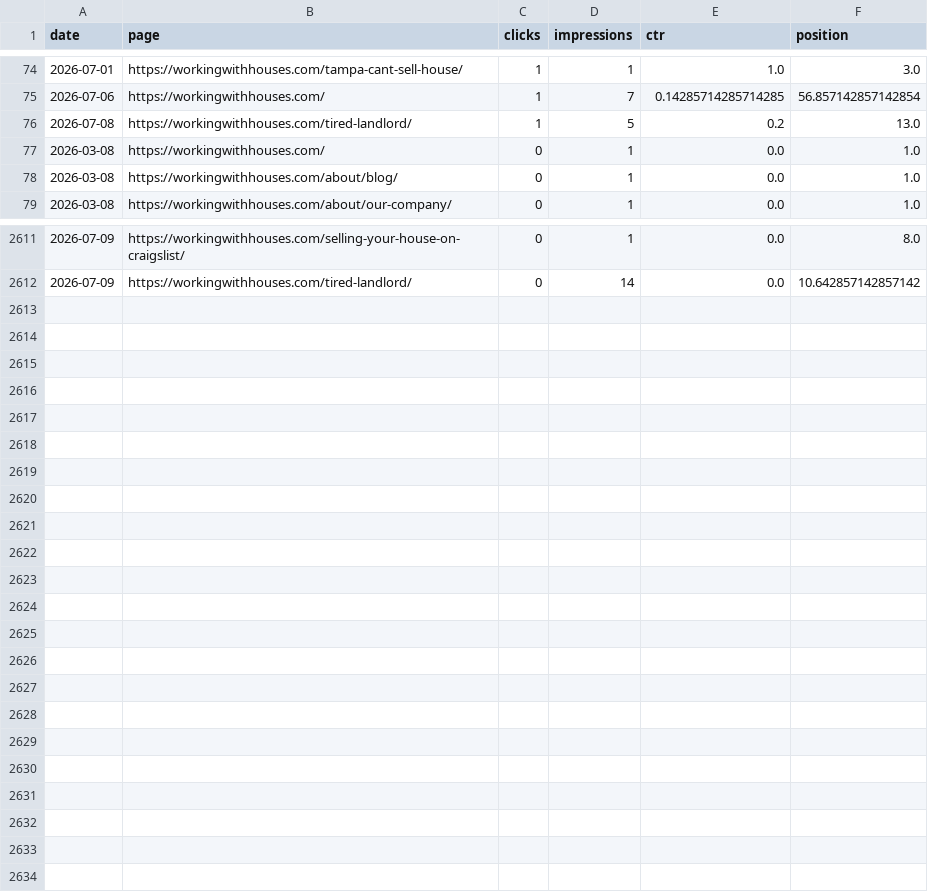
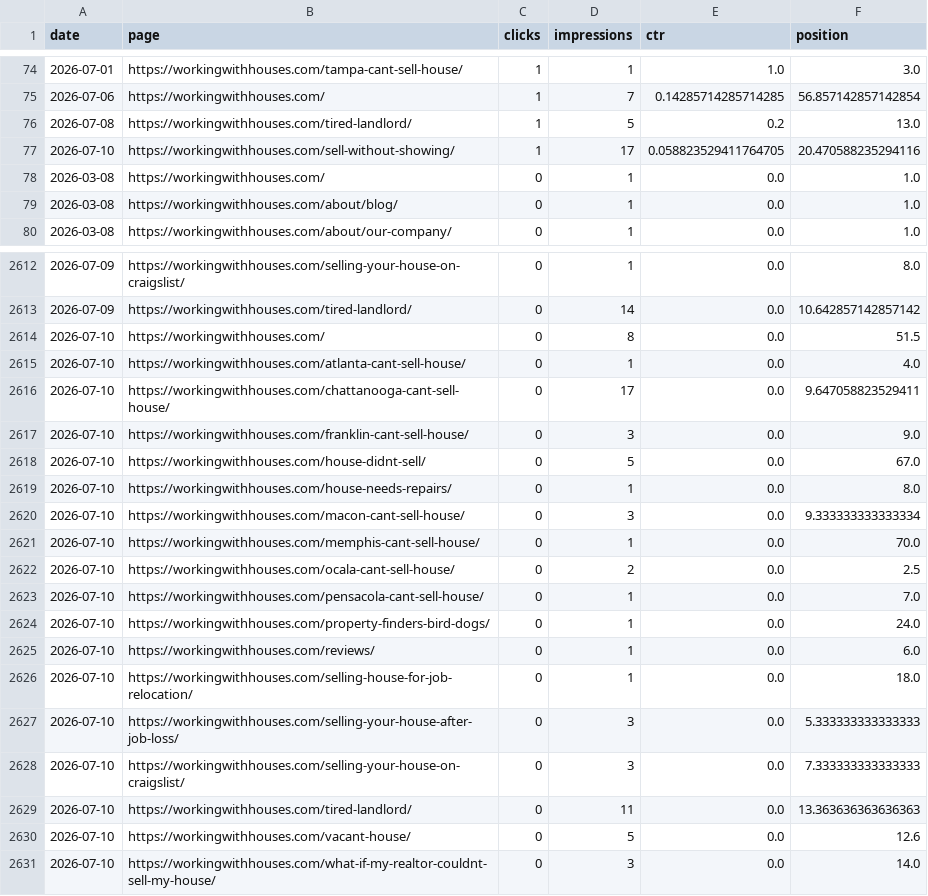
Before and after one commit to figlesias7/GSC-Tracker, a CSV file: data/gsc_daily_data.csv, drawn as a sheet; only a part is shown, gaps mark what is left out; the diff names each change by its address in the sheet, - before the commit and + after, or states it on an @@ line.

```diff
--- a/data/gsc_daily_data.csv
+++ b/data/gsc_daily_data.csv
+row 77: 2026-07-10 | https://workingwithhouses.com/sell-without-showing/ | 1 | 17 | 0.058823529411764705 | 20.470588235294116
+row 2614: 2026-07-10 | https://workingwithhouses.com/ | 0 | 8 | 0.0 | 51.5
+row 2615: 2026-07-10 | https://workingwithhouses.com/atlanta-cant-sell-house/ | 0 | 1 | 0.0 | 4.0
+row 2616: 2026-07-10 | https://workingwithhouses.com/chattanooga-cant-sell-house/ | 0 | 17 | 0.0 | 9.647058823529411
+row 2617: 2026-07-10 | https://workingwithhouses.com/franklin-cant-sell-house/ | 0 | 3 | 0.0 | 9.0
+row 2618: 2026-07-10 | https://workingwithhouses.com/house-didnt-sell/ | 0 | 5 | 0.0 | 67.0
+row 2619: 2026-07-10 | https://workingwithhouses.com/house-needs-repairs/ | 0 | 1 | 0.0 | 8.0
+row 2620: 2026-07-10 | https://workingwithhouses.com/macon-cant-sell-house/ | 0 | 3 | 0.0 | 9.333333333333334
+row 2621: 2026-07-10 | https://workingwithhouses.com/memphis-cant-sell-house/ | 0 | 1 | 0.0 | 70.0
+row 2622: 2026-07-10 | https://workingwithhouses.com/ocala-cant-sell-house/ | 0 | 2 | 0.0 | 2.5
+row 2623: 2026-07-10 | https://workingwithhouses.com/pensacola-cant-sell-house/ | 0 | 1 | 0.0 | 7.0
+row 2624: 2026-07-10 | https://workingwithhouses.com/property-finders-bird-dogs/ | 0 | 1 | 0.0 | 24.0
+row 2625: 2026-07-10 | https://workingwithhouses.com/reviews/ | 0 | 1 | 0.0 | 6.0
+row 2626: 2026-07-10 | https://workingwithhouses.com/selling-house-for-job-relocation/ | 0 | 1 | 0.0 | 18.0
+row 2627: 2026-07-10 | https://workingwithhouses.com/selling-your-house-after-job-loss/ | 0 | 3 | 0.0 | 5.333333333333333
+row 2628: 2026-07-10 | https://workingwithhouses.com/selling-your-house-on-craigslist/ | 0 | 3 | 0.0 | 7.333333333333333
+row 2629: 2026-07-10 | https://workingwithhouses.com/tired-landlord/ | 0 | 11 | 0.0 | 13.363636363636363
+row 2630: 2026-07-10 | https://workingwithhouses.com/vacant-house/ | 0 | 5 | 0.0 | 12.6
+row 2631: 2026-07-10 | https://workingwithhouses.com/what-if-my-realtor-couldnt-sell-my-house/ | 0 | 3 | 0.0 | 14.0
```
Also changed, not shown: 1 other file.
